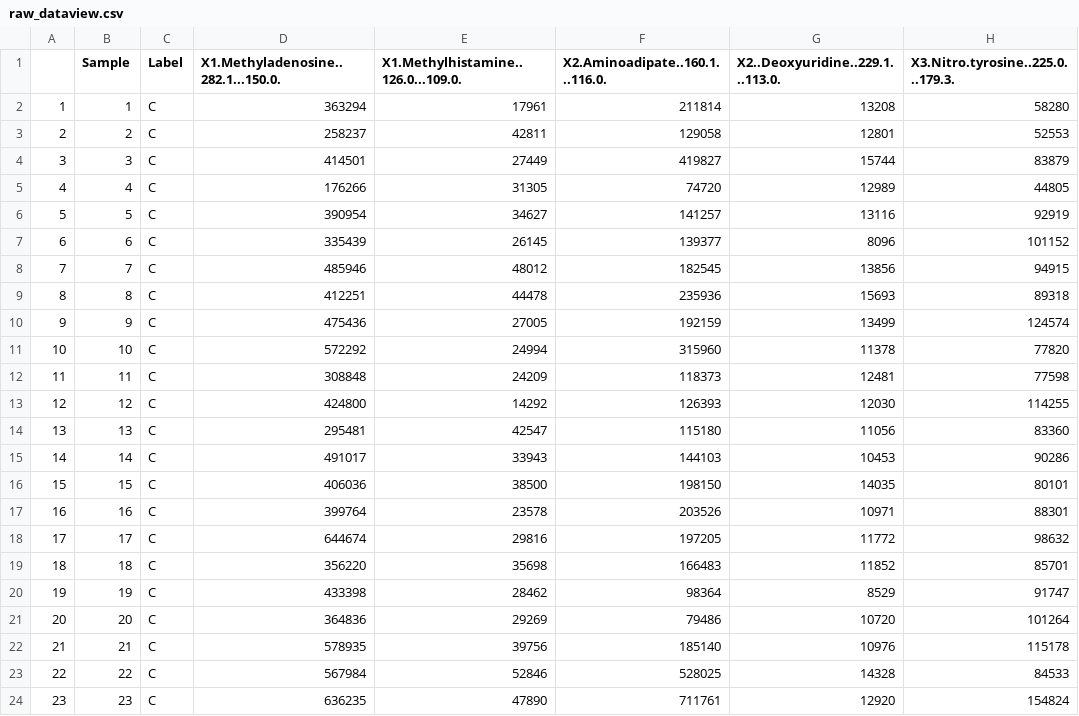
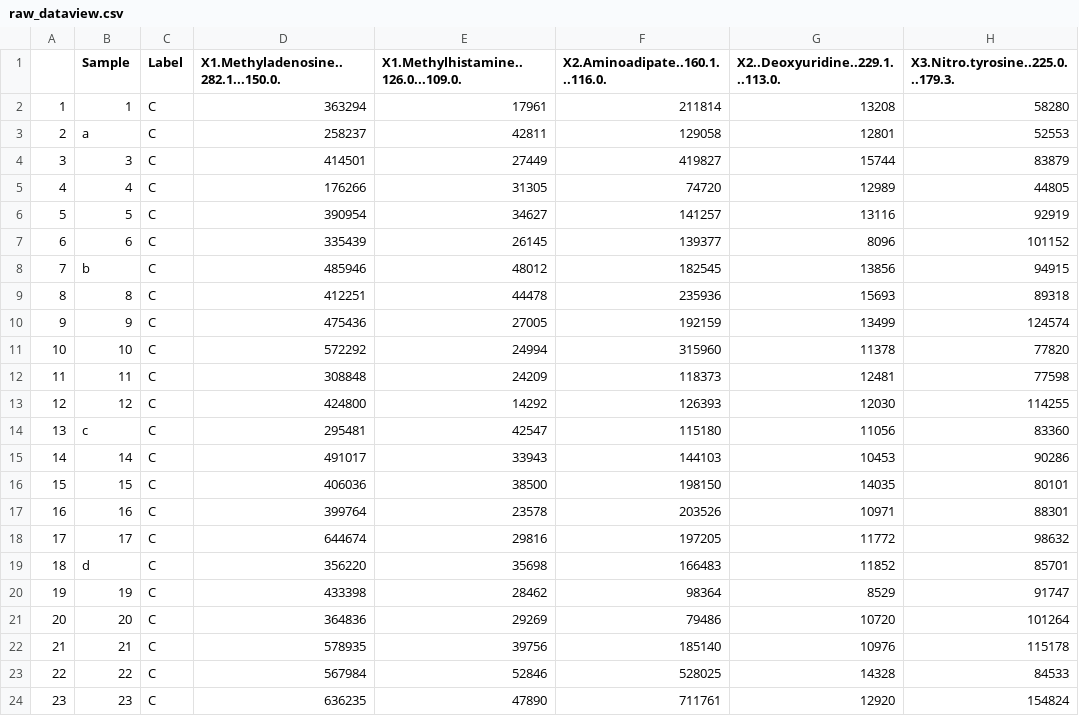
Before and after one commit to eperezme/metaboPipe, a CSV file: Work/analysis/raw_dataview.csv, drawn as a sheet; only a part is shown; the diff names each change by its address in the sheet, - before the commit and + after, or states it on an @@ line.

```diff
--- a/Work/analysis/raw_dataview.csv
+++ b/Work/analysis/raw_dataview.csv
-B3 (Sample): 2
+B3 (Sample): a
-B8 (Sample): 7
+B8 (Sample): b
-B14 (Sample): 13
+B14 (Sample): c
-B19 (Sample): 18
+B19 (Sample): d
```
Also changed, not shown: Work/data/ST000284/sampleMetadata.csv, 17 other files.
